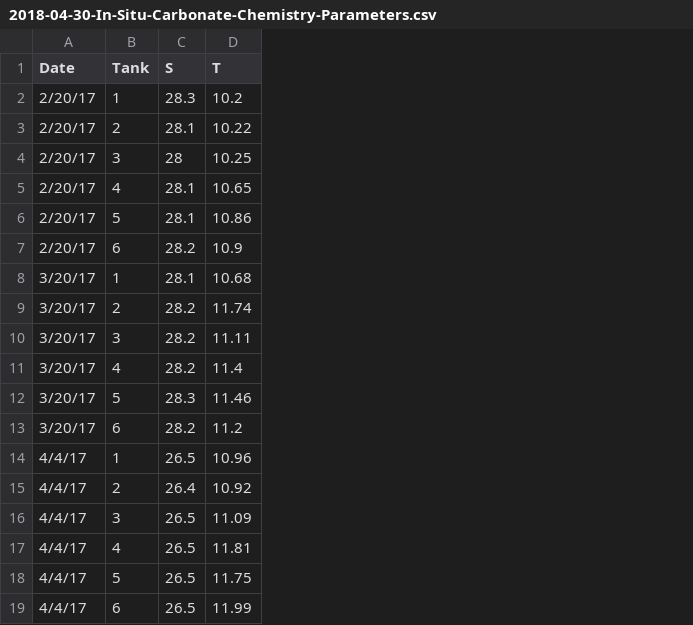
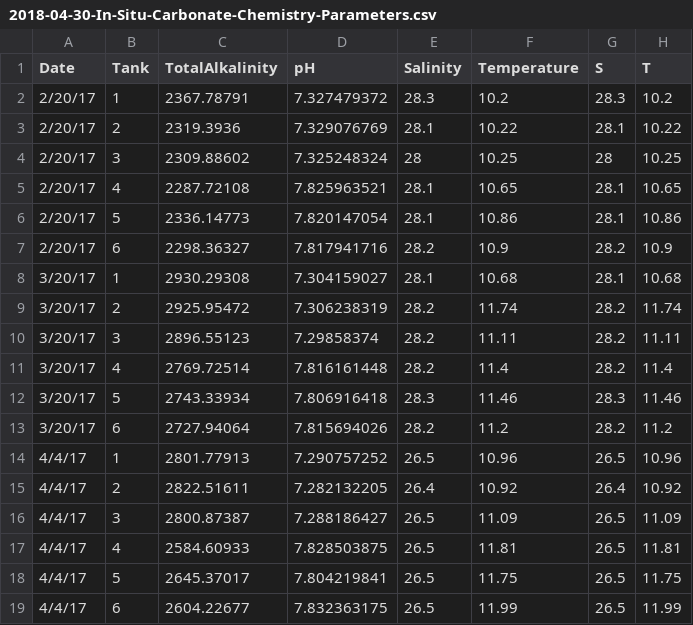
Before and after one commit to RobertsLab/project-oyster-oa, a CSV file: data/Manchester/Water-Chemistry-Data/2018-04-30-In-Situ-Variable-Calculations/2018-04-30-In-Situ-Carbonate-Chemistry-Parameters.csv, drawn as a sheet; only a part is shown; the diff names each change by its address in the sheet, - before the commit and + after, or states it on an @@ line.

```diff
--- a/data/Manchester/Water-Chemistry-Data/2018-04-30-In-Situ-Variable-Calculations/2018-04-30-In-Situ-Carbonate-Chemistry-Parameters.csv
+++ b/data/Manchester/Water-Chemistry-Data/2018-04-30-In-Situ-Variable-Calculations/2018-04-30-In-Situ-Carbonate-Chemistry-Parameters.csv
+column C (TotalAlkalinity), rows 2-19: 2367.78791 | 2319.3936 | 2309.88602 | 2287.72108 | 2336.14773 | 2298.36327 | 2930.29308 | 2925.95472 | 2896.55123 | 2769.72514 | 2743.33934 | 2727.94064 | 2801.77913 | 2822.51611 | 2800.87387 | 2584.60933 | 2645.37017 | 2604.22677
+column D (pH), rows 2-19: 7.327479372 | 7.329076769 | 7.325248324 | 7.825963521 | 7.820147054 | 7.817941716 | 7.304159027 | 7.306238319 | 7.29858374 | 7.816161448 | 7.806916418 | 7.815694026 | 7.290757252 | 7.282132205 | 7.288186427 | 7.828503875 | 7.804219841 | 7.832363175
+column E (Salinity), rows 2-19: 28.3 | 28.1 | 28 | 28.1 | 28.1 | 28.2 | 28.1 | 28.2 | 28.2 | 28.2 | 28.3 | 28.2 | 26.5 | 26.4 | 26.5 | 26.5 | 26.5 | 26.5
+column F (Temperature), rows 2-19: 10.2 | 10.22 | 10.25 | 10.65 | 10.86 | 10.9 | 10.68 | 11.74 | 11.11 | 11.4 | 11.46 | 11.2 | 10.96 | 10.92 | 11.09 | 11.81 | 11.75 | 11.99
```
Also changed, not shown: 1 other file.
